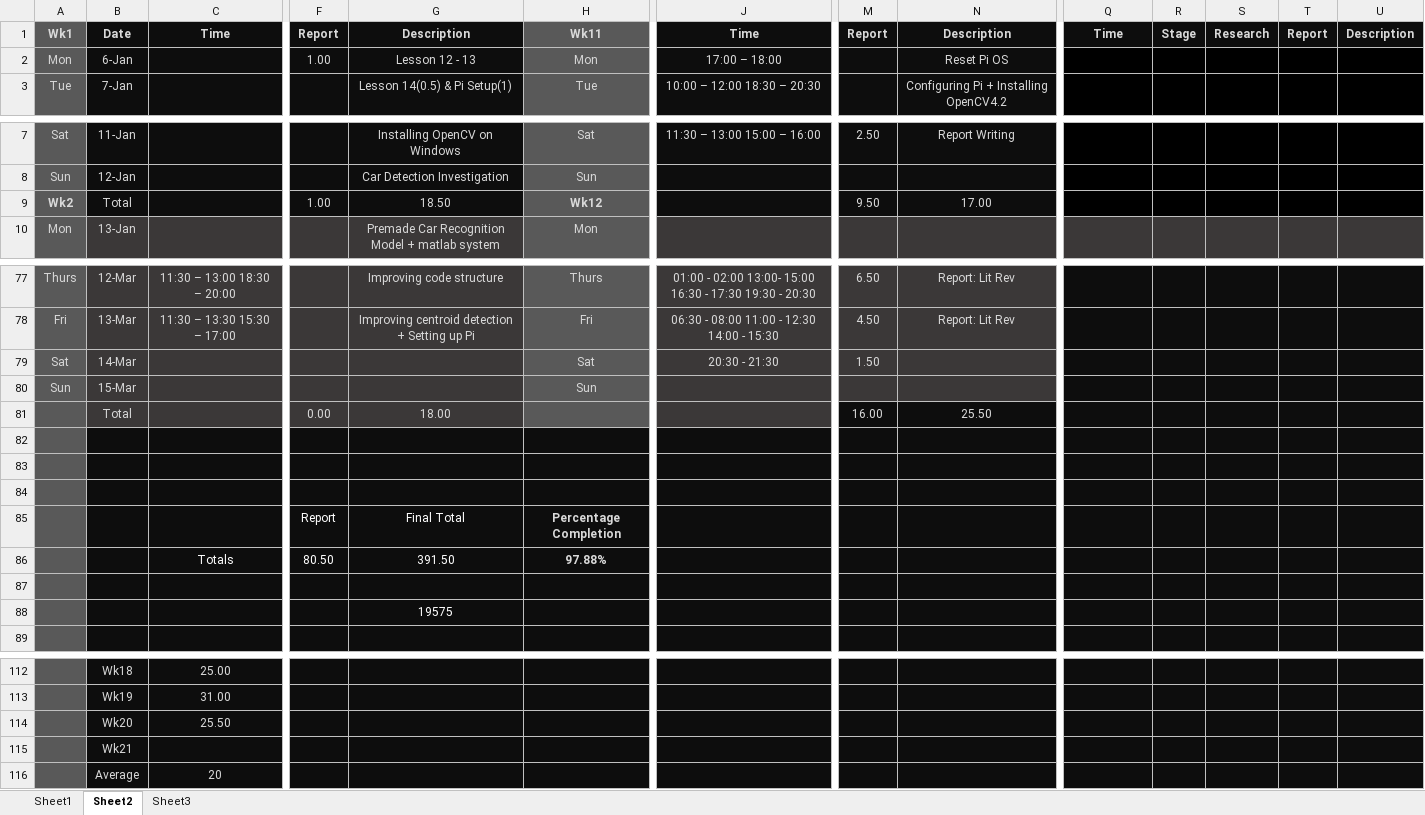
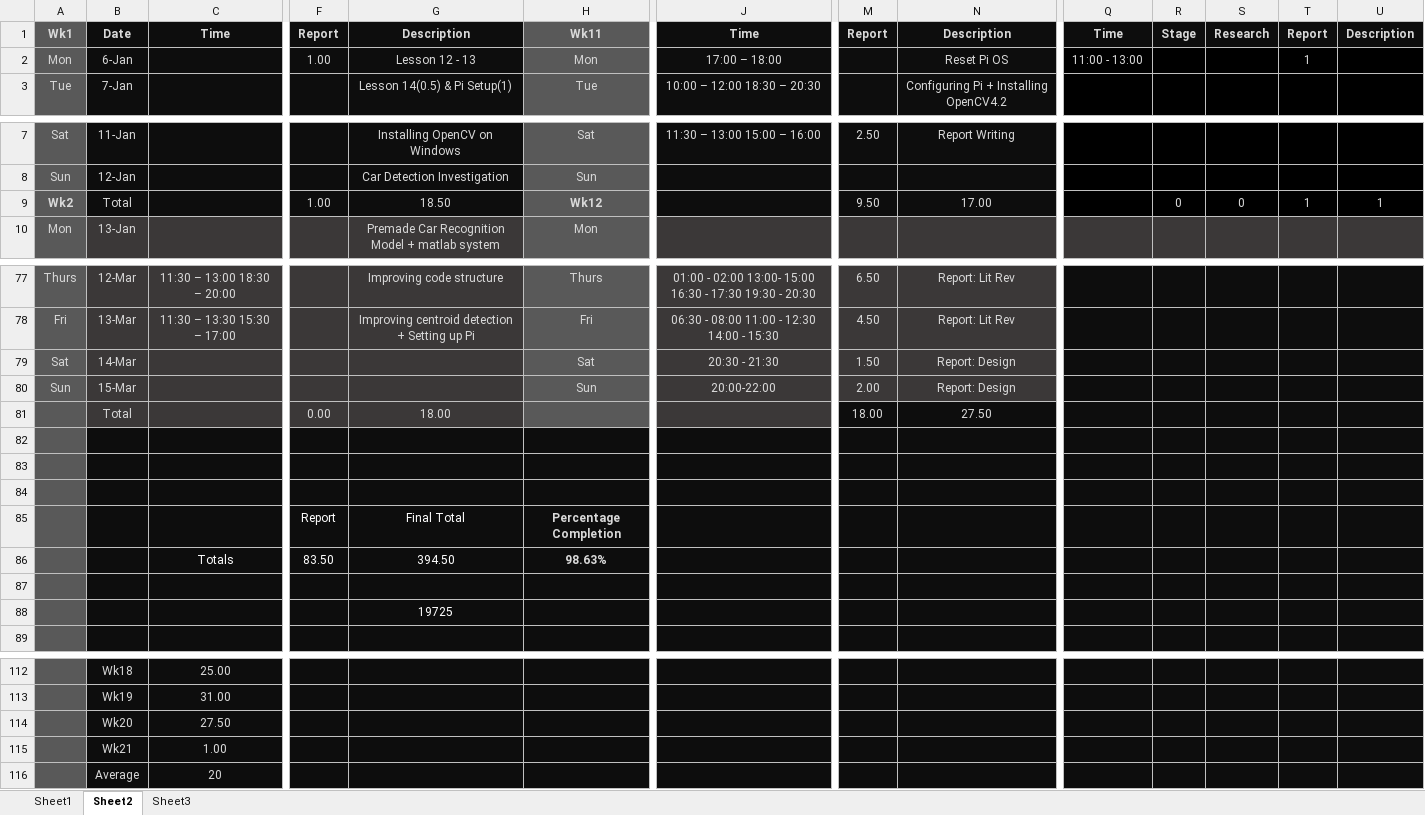
Before and after one commit to xolopx/thesisWindows, an Excel workbook: Time.xlsx, sheet Sheet2, drawn as a sheet; only a part is shown, gaps mark what is left out; values as stored, in another font and other column widths than the file's, no borders; charts and pictures and conditional formats not drawn; the diff names each change by its address in the sheet, - before the commit and + after, or states it on an @@ line.

Commit message:
Nutting out design in report

```diff
--- a/Time.xlsx (sheet Sheet2)
+++ b/Time.xlsx (sheet Sheet2)
-Q2: (empty)
+Q2: 11:00 - 13:00
-T2: (empty)
+T2: 1
-R9: (empty)
+R9: 0
-S9: (empty)
+S9: 0
-T9: (empty)
+T9: 1
-U9: (empty)
+U9: 1
-N79:N80: (empty)
+N79:N80: Report: Design
-J80: (empty)
+J80: 20:00-22:00
-M80: (empty)
+M80: 2.00
-M81: 16.00
+M81: 18.00
-N81: 25.50
+N81: 27.50
-F86: 80.50
+F86: 83.50
-G86: 391.50
+G86: 394.50
-H86: 97.88%
+H86: 98.63%
-G88: 19575
+G88: 19725
-C114: 25.50
+C114: 27.50
-C115: (empty)
+C115: 1.00
```
Also changed, not shown: formulas that keep their value, charts or pictures, 30 other files.
